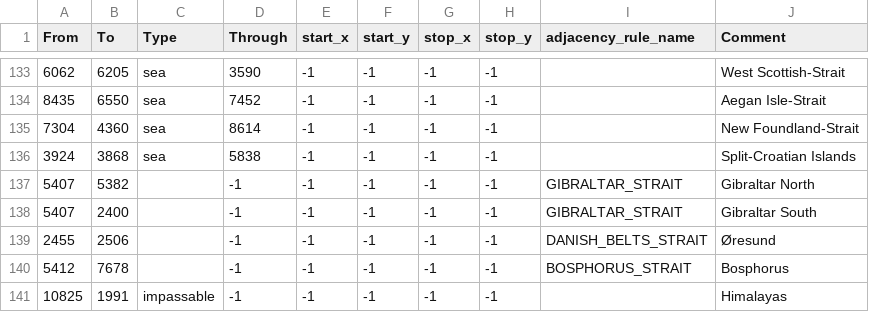
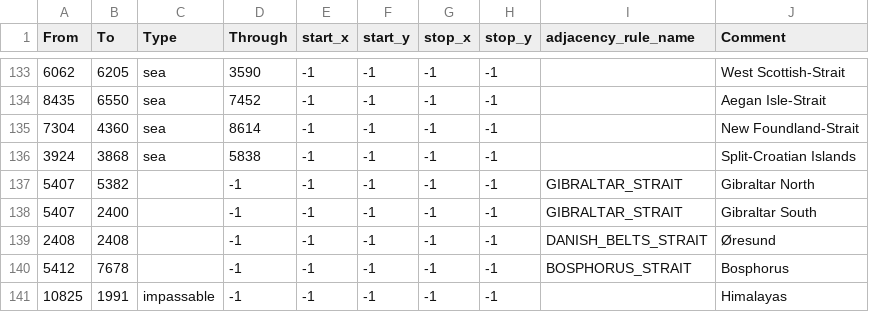
Before and after one commit to EoaNB-Team/EoaNB, a CSV file: toi/map/adjacencies.csv, drawn as a sheet; only a part is shown, gaps mark what is left out.

```diff
--- a/toi/map/adjacencies.csv
+++ b/toi/map/adjacencies.csv
@@ -138,3 +138,3 @@ From;To;Type;Through;start_x;start_y;stop_x;stop_y;adjacency_rule_name;Comment
 5407;2400;;-1;-1;-1;-1;-1;GIBRALTAR_STRAIT;Gibraltar South
-2455;2506;;-1;-1;-1;-1;-1;DANISH_BELTS_STRAIT;Øresund
+2408;2408;;-1;-1;-1;-1;-1;DANISH_BELTS_STRAIT;Øresund
 5412;7678;;-1;-1;-1;-1;-1;BOSPHORUS_STRAIT;Bosphorus
```
Also changed, not shown: toi/map/definition.csv, 20 other files.
